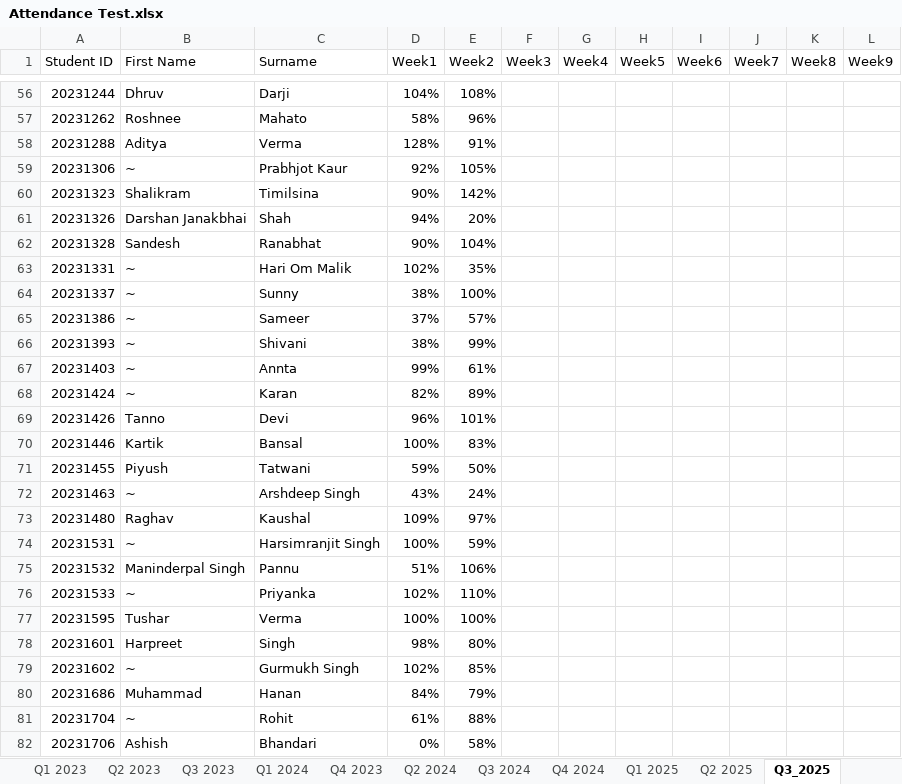
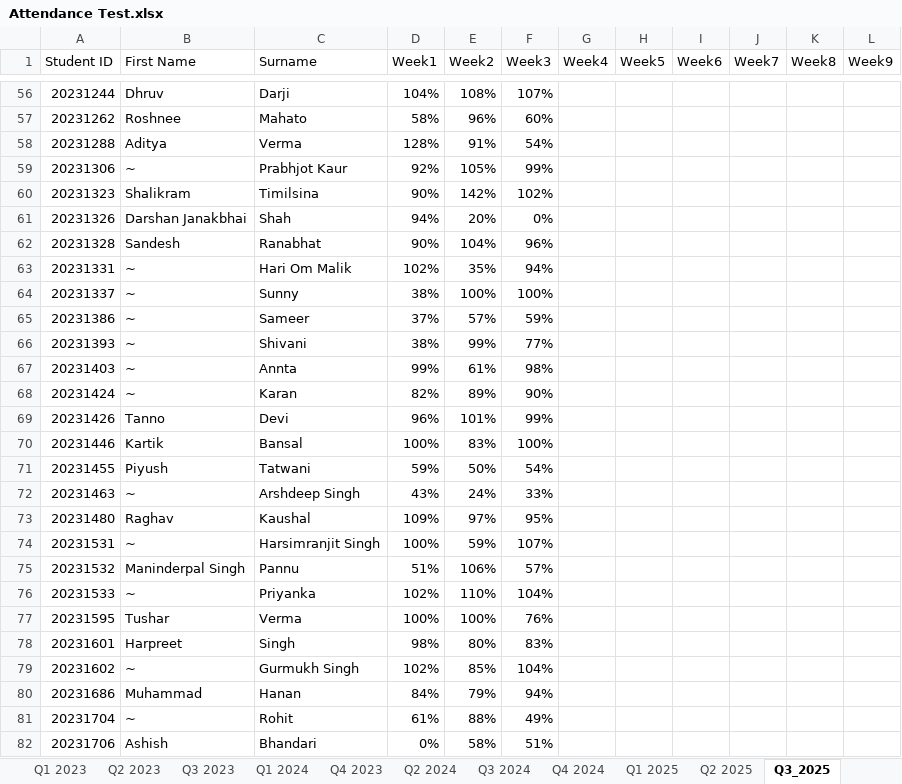
Before and after one commit to pinalcp604/flask-attendance-app, an Excel workbook: Attendance Test.xlsx, sheet Q3_2025, drawn as a sheet; only a part is shown, gaps mark what is left out; values as stored, in another font and other column widths than the file's, no cell formats; the diff covers the shown part only; the diff names each change by its address in the sheet, - before the commit and + after, or states it on an @@ line.

Commit message:
week3_Q3_2025

```diff
--- a/Attendance Test.xlsx (sheet Q3_2025)
+++ b/Attendance Test.xlsx (sheet Q3_2025)
-F56 (Week3): (empty)
+F56 (Week3): 107%
-F57 (Week3): (empty)
+F57 (Week3): 60%
-F58 (Week3): (empty)
+F58 (Week3): 54%
-F59 (Week3): (empty)
+F59 (Week3): 99%
-F60 (Week3): (empty)
+F60 (Week3): 102%
-F61 (Week3): (empty)
+F61 (Week3): 0%
-F62 (Week3): (empty)
+F62 (Week3): 96%
-F63 (Week3): (empty)
+F63 (Week3): 94%
-F64 (Week3): (empty)
+F64 (Week3): 100%
-F65 (Week3): (empty)
+F65 (Week3): 59%
-F66 (Week3): (empty)
+F66 (Week3): 77%
-F67 (Week3): (empty)
+F67 (Week3): 98%
-F68 (Week3): (empty)
+F68 (Week3): 90%
-F69 (Week3): (empty)
+F69 (Week3): 99%
-F70 (Week3): (empty)
+F70 (Week3): 100%
-F71 (Week3): (empty)
+F71 (Week3): 54%
-F72 (Week3): (empty)
+F72 (Week3): 33%
-F73 (Week3): (empty)
+F73 (Week3): 95%
-F74 (Week3): (empty)
+F74 (Week3): 107%
-F75 (Week3): (empty)
+F75 (Week3): 57%
-F76 (Week3): (empty)
+F76 (Week3): 104%
-F77 (Week3): (empty)
+F77 (Week3): 76%
-F78 (Week3): (empty)
+F78 (Week3): 83%
-F79 (Week3): (empty)
+F79 (Week3): 104%
-F80 (Week3): (empty)
+F80 (Week3): 94%
-F81 (Week3): (empty)
+F81 (Week3): 49%
-F82 (Week3): (empty)
+F82 (Week3): 51%
```
Also changed, not shown: 270 edited cells elsewhere in this sheet, cell formats.
